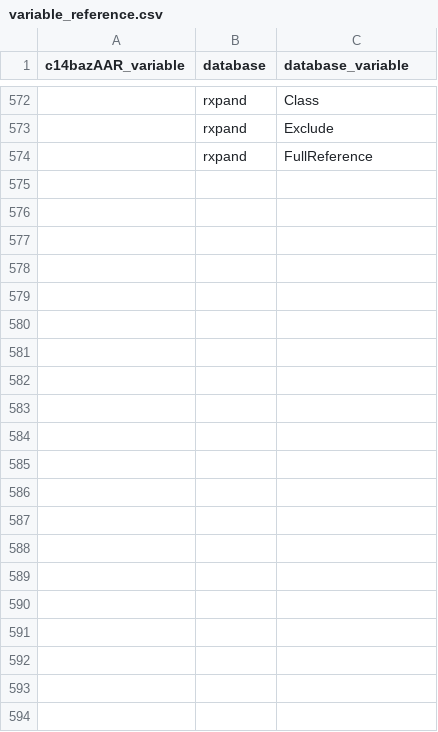
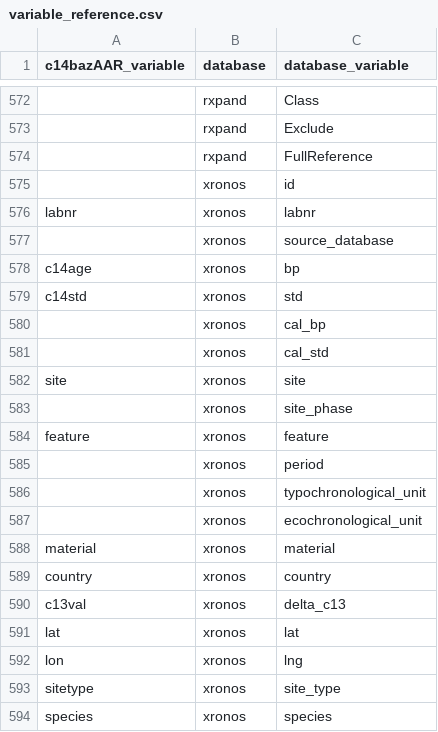
Before and after one commit to ropensci/c14bazAAR, a CSV file: data-raw/variable_reference.csv, drawn as a sheet; only a part is shown, gaps mark what is left out; the diff names each change by its address in the sheet, - before the commit and + after, or states it on an @@ line.

Commit message:
added xronos to getter functions

```diff
--- a/data-raw/variable_reference.csv
+++ b/data-raw/variable_reference.csv
+row 575:  | xronos | id
+row 576: labnr | xronos | labnr
+row 577:  | xronos | source_database
+row 578: c14age | xronos | bp
+row 579: c14std | xronos | std
+row 580:  | xronos | cal_bp
+row 581:  | xronos | cal_std
+row 582: site | xronos | site
+row 583:  | xronos | site_phase
+row 584: feature | xronos | feature
+row 585:  | xronos | period
+row 586:  | xronos | typochronological_unit
+row 587:  | xronos | ecochronological_unit
+row 588: material | xronos | material
+row 589: country | xronos | country
+row 590: c13val | xronos | delta_c13
+row 591: lat | xronos | lat
+row 592: lon | xronos | lng
+row 593: sitetype | xronos | site_type
+row 594: species | xronos | species
```
Also changed, not shown: data-raw/db_info_table.csv, data-raw/url_reference.csv, 12 other files.
